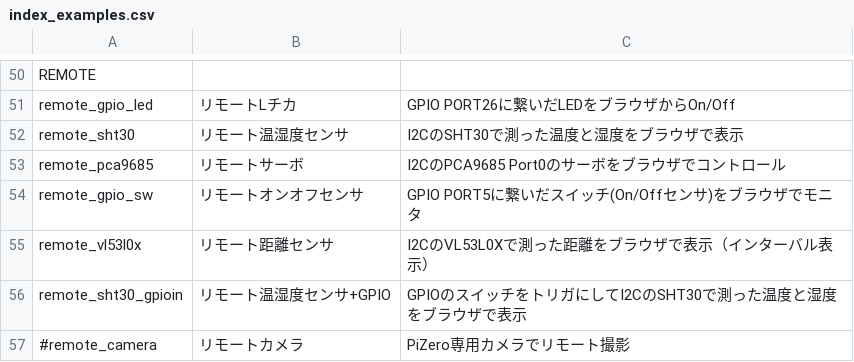
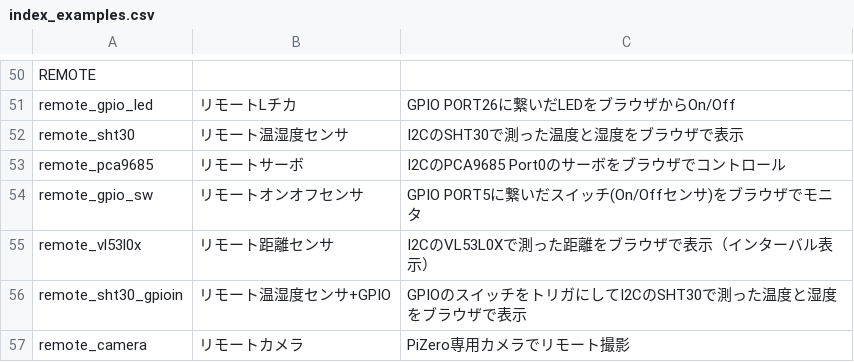
Before and after one commit to chirimen-oh/chirimen.org, a CSV file: pizero/esm-examples/index_examples.csv, drawn as a sheet; only a part is shown, gaps mark what is left out.

Commit message:
Add remote_camera example on pizero

```diff
--- a/pizero/esm-examples/index_examples.csv
+++ b/pizero/esm-examples/index_examples.csv
@@ -56,2 +56,2 @@ remote_vl53l0x,リモート距離センサ,I2CのVL53L0Xで測った距離をブ
 remote_sht30_gpioin,リモート温湿度センサ+GPIO,GPIOのスイッチをトリガにしてI2CのSHT30で測った温度と湿度をブラウザで表示
-#remote_camera,リモートカメラ,PiZero専用カメラでリモート撮影
+remote_camera,リモートカメラ,PiZero専用カメラでリモート撮影
```
Also changed, not shown: 8 other files.
